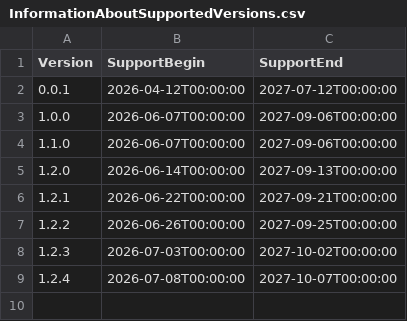
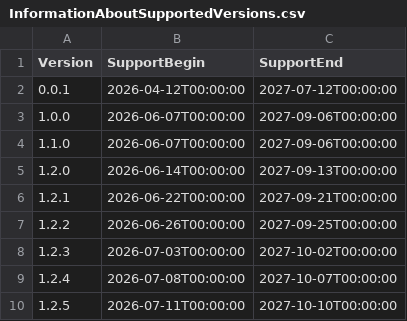
Before and after one commit to anionDevelopment/SCBuilder, a CSV file: Other/Resources/Support/InformationAboutSupportedVersions.csv, drawn as a sheet.

Commit message:
updated version

```diff
--- a/Other/Resources/Support/InformationAboutSupportedVersions.csv
+++ b/Other/Resources/Support/InformationAboutSupportedVersions.csv
@@ -9 +9,2 @@ Version;SupportBegin;SupportEnd
 1.2.4;2026-07-08T00:00:00;2027-10-07T00:00:00
+1.2.5;2026-07-11T00:00:00;2027-10-10T00:00:00
```
Also changed, not shown: 9 other files.
